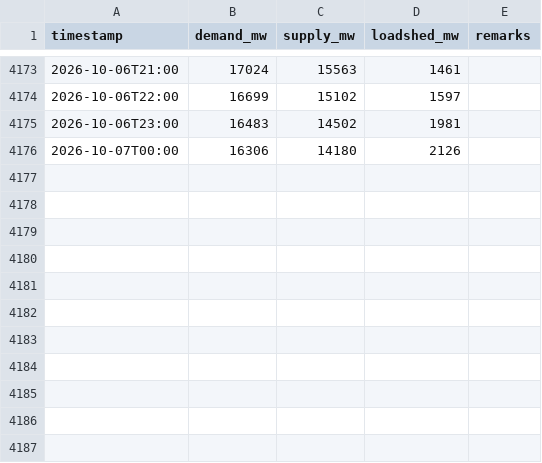
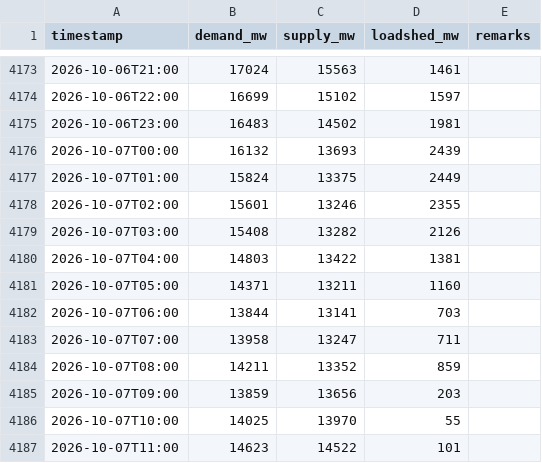
Before and after one commit to dhrupo/loadshedding-bd, a CSV file: data/demand.csv, drawn as a sheet; only a part is shown, gaps mark what is left out.

```diff
--- a/data/demand.csv
+++ b/data/demand.csv
@@ -4175,2 +4175,13 @@ timestamp,demand_mw,supply_mw,loadshed_mw,remarks
 2026-10-06T23:00,16483,14502,1981,
-2026-10-07T00:00,16306,14180,2126,
+2026-10-07T00:00,16132,13693,2439,
+2026-10-07T01:00,15824,13375,2449,
+2026-10-07T02:00,15601,13246,2355,
+2026-10-07T03:00,15408,13282,2126,
+2026-10-07T04:00,14803,13422,1381,
+2026-10-07T05:00,14371,13211,1160,
+2026-10-07T06:00,13844,13141,703,
+2026-10-07T07:00,13958,13247,711,
+2026-10-07T08:00,14211,13352,859,
+2026-10-07T09:00,13859,13656,203,
+2026-10-07T10:00,14025,13970,55,
+2026-10-07T11:00,14623,14522,101,
```
Also changed, not shown: data/bmd_forecast.csv, data/bpdb_daily.csv, 8 other files.
